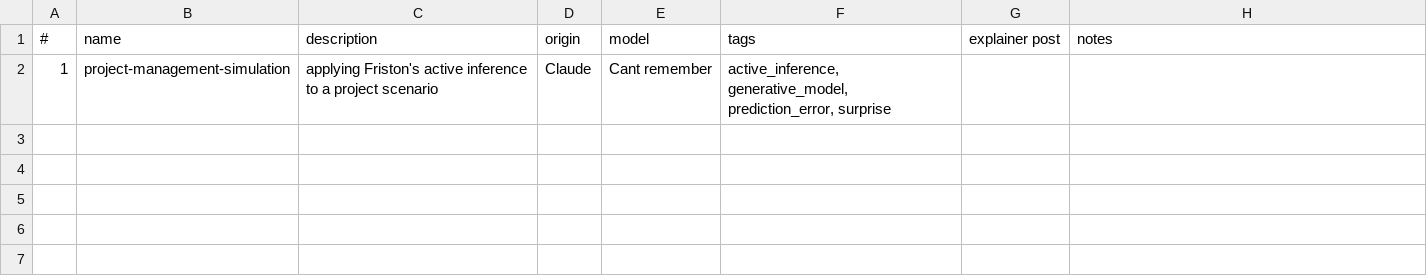
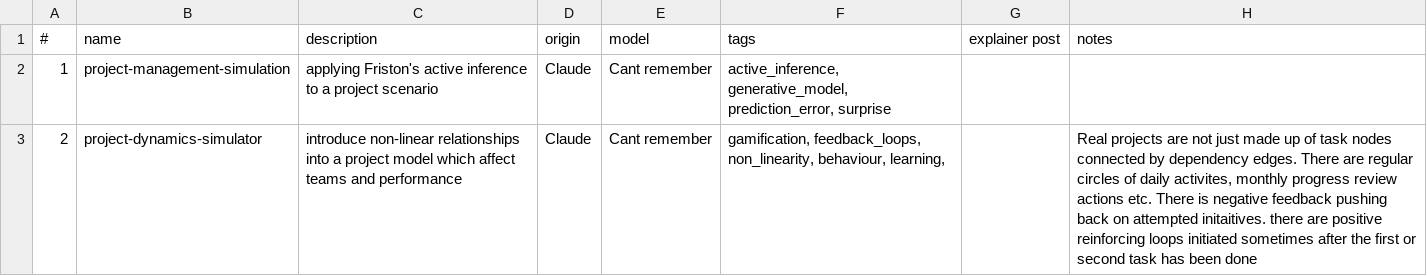
Before and after one commit to lawrencerowland/React_proj-apps, a CSV file: app-index.csv, drawn as a sheet.

Commit message:
added proj mgt simulator

```diff
--- a/app-index.csv
+++ b/app-index.csv
@@ -2 +2,2 @@
 1,project-management-simulation,applying Friston's active inference to a project scenario,Claude,Cant remember,"active_inference, generative_model, prediction_error, surprise",,
+2,project-dynamics-simulator,introduce non-linear relationships into a project model which affect teams and performance,Claude,Cant remember,"gamification, feedback_loops, non_linearity, behaviour, learning,",,"Real projects are not just made up of task nodes connected by dependency edges. There are regular circles of daily activites, monthly progress review actions etc. There is negative feedback pushing back on attempted initaitives. there are positive reinforcing loops initiated sometimes after the first or second task has been done"
```
Also changed, not shown: 3 other files.
